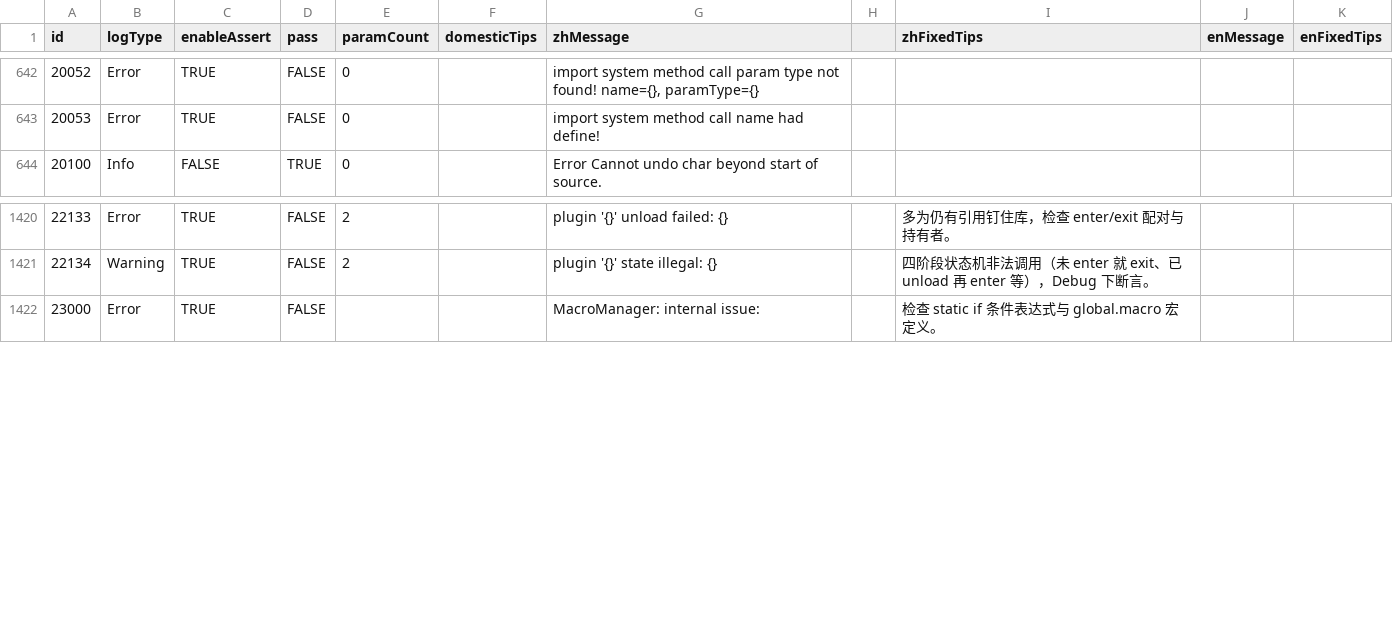
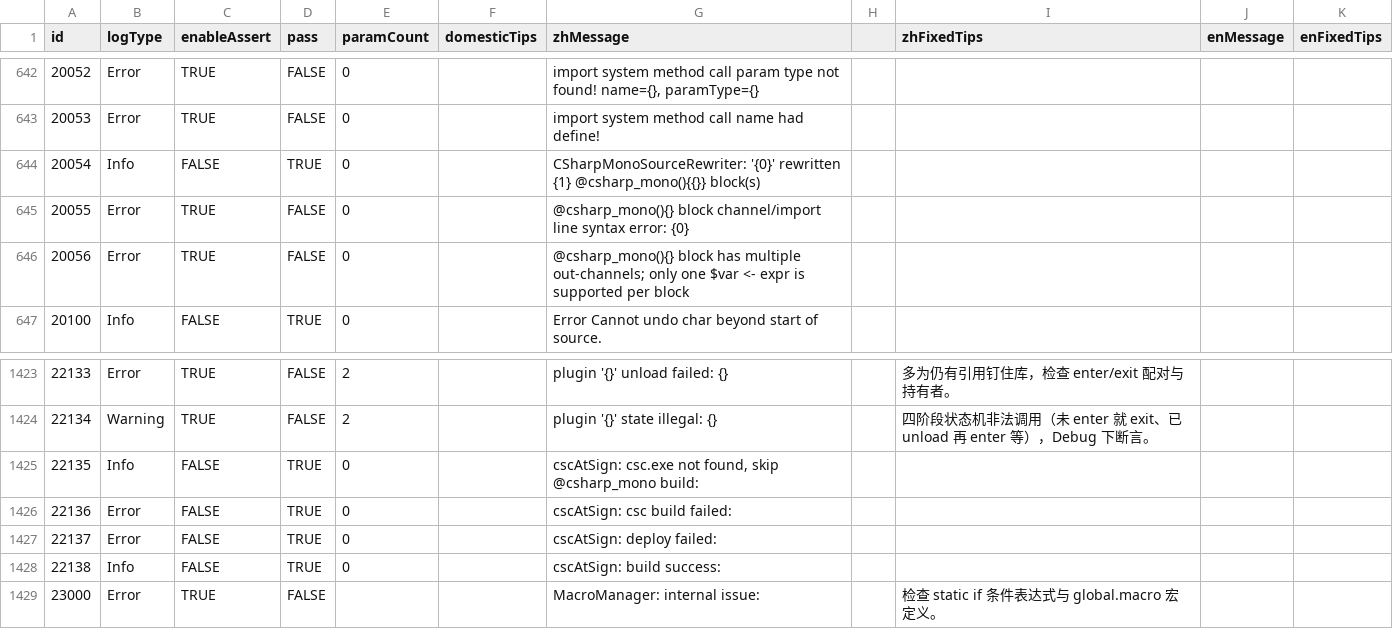
Before and after one commit to kamaba/simple_language, a CSV file: source/Front/Log/ErrorDefinitions.csv, drawn as a sheet; only a part is shown, gaps mark what is left out; the diff names each change by its address in the sheet, - before the commit and + after, or states it on an @@ line.

Commit message:
csharp Mono csc

```diff
--- a/source/Front/Log/ErrorDefinitions.csv
+++ b/source/Front/Log/ErrorDefinitions.csv
+row 644: 20054 | Info | FALSE | TRUE | 0 |  | CSharpMonoSourceRewriter: '{0}' rewritten {1} @csharp_mono(){{}} block(s)
+row 645: 20055 | Error | TRUE | FALSE | 0 |  | @csharp_mono(){} block channel/import line syntax error: {0}
+row 646: 20056 | Error | TRUE | FALSE | 0 |  | @csharp_mono(){} block has multiple out-channels; only one $var <- expr is supported per block
+row 1425: 22135 | Info | FALSE | TRUE | 0 |  | cscAtSign: csc.exe not found, skip @csharp_mono build:
+row 1426: 22136 | Error | FALSE | TRUE | 0 |  | cscAtSign: csc build failed:
+row 1427: 22137 | Error | FALSE | TRUE | 0 |  | cscAtSign: deploy failed:
+row 1428: 22138 | Info | FALSE | TRUE | 0 |  | cscAtSign: build success:
```
Also changed, not shown: 8 other files.
